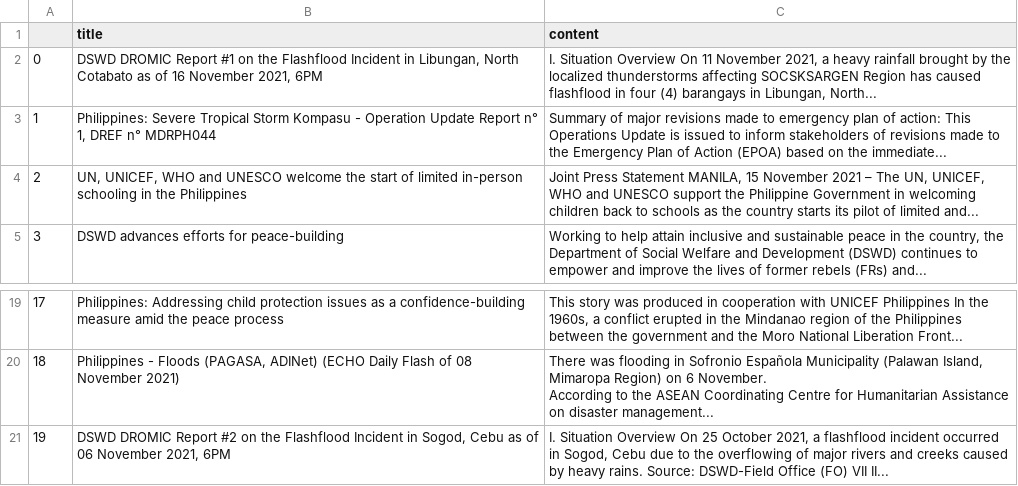
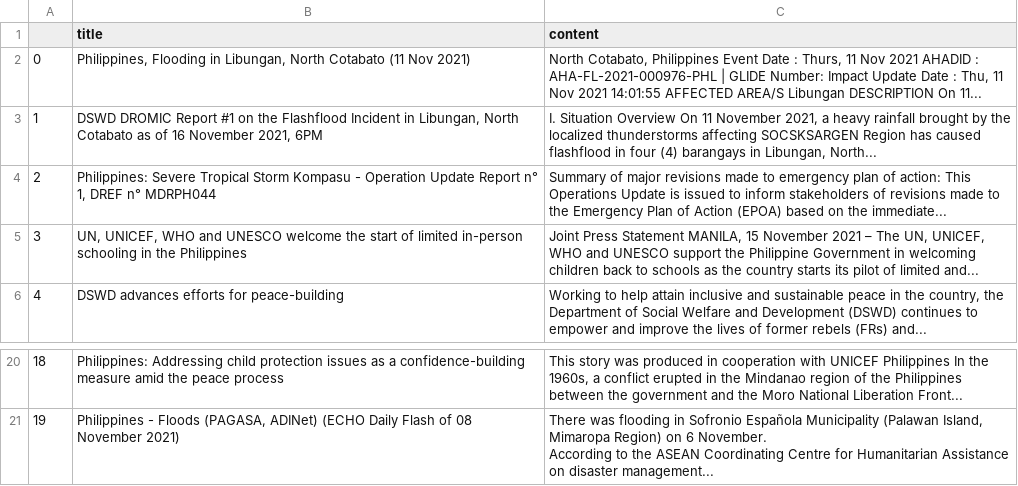
Before and after one commit to jgulane/Autoscraper-2, a CSV file: emergency_reports.csv, drawn as a sheet; only a part is shown, gaps mark what is left out; removed rows and columns are numbered as before the commit, all else as after; the diff names each change by its address in the sheet, - before the commit and + after, or states it on an @@ line.

```diff
--- a/emergency_reports.csv
+++ b/emergency_reports.csv
+row 2: 0 | Philippines, Flooding in Libungan, North Cotabato (11 Nov 2021) | North Cotabato, Philippines Event Date : Thurs, 11 Nov 2021 AHADID : AHA-FL-2021-000976-PHL | GLIDE Number: Impact Update Date : Thu, 11 Nov 2021 14:01:55 AFFECTED AREA/S Libungan DESCRIPTION On 11...
@@ column A renumbered between rows 3 and 21 @@
-row 21: 19 | DSWD DROMIC Report #2 on the Flashflood Incident in Sogod, Cebu as of 06 November 2021, 6PM | I. Situation Overview On 25 October 2021, a flashflood incident occurred in Sogod, Cebu due to the overflowing of major rivers and creeks caused by heavy rains. Source: DSWD-Field Office (FO) VII II...
```
